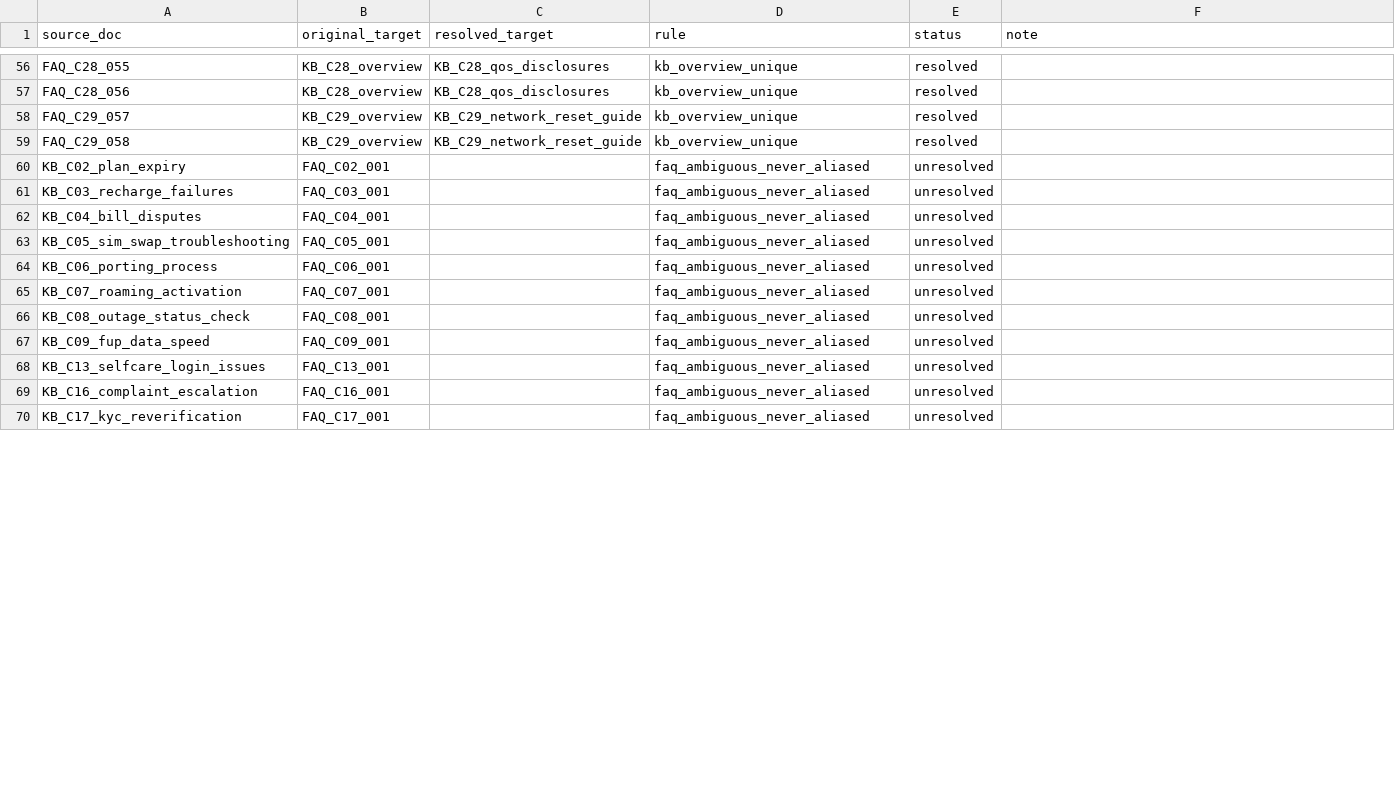
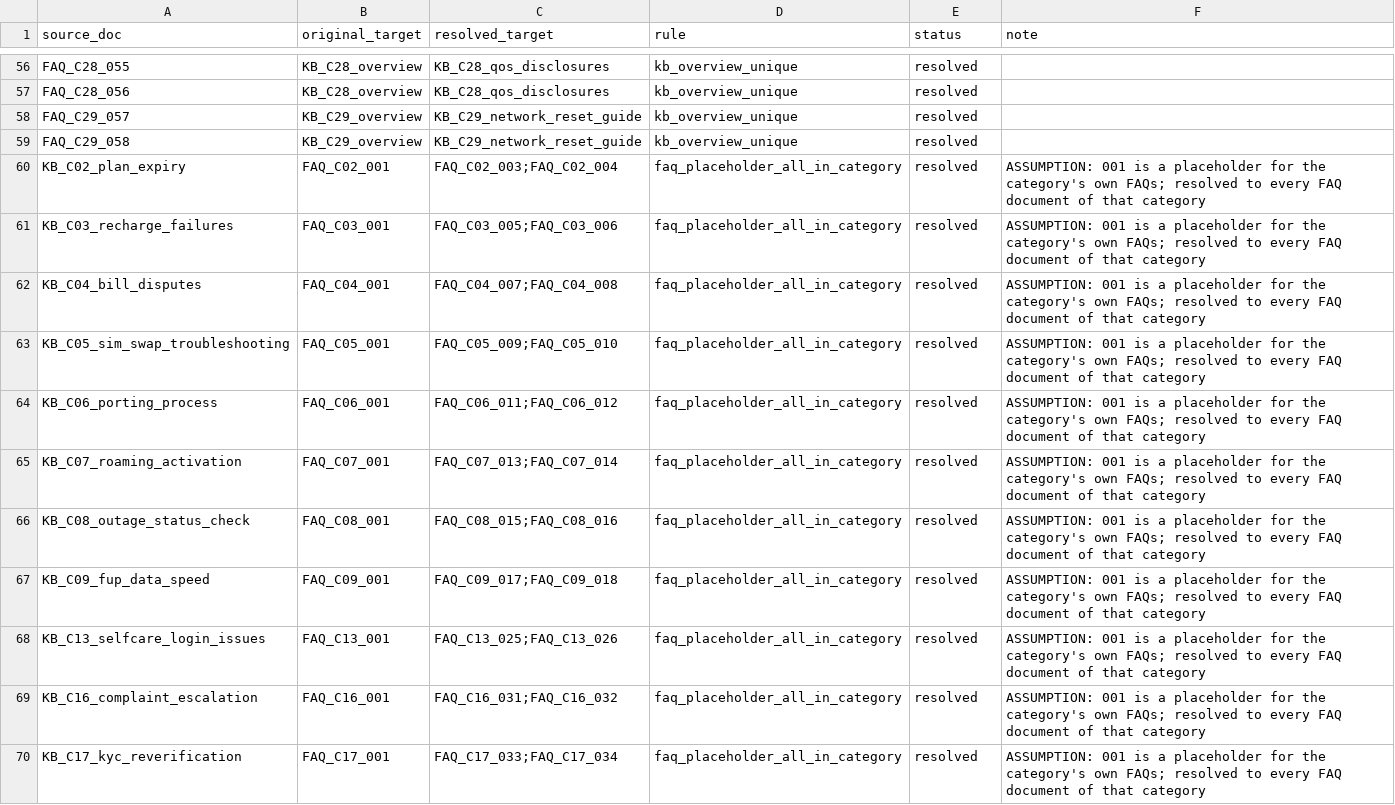
Before and after one commit to Aki-max-min/novatel-telecom-rag-unstructured, a CSV file: knowledge_graph/related_id_alias_audit.csv, drawn as a sheet; only a part is shown, gaps mark what is left out; the diff covers the shown part only.

```diff
--- a/knowledge_graph/related_id_alias_audit.csv
+++ b/knowledge_graph/related_id_alias_audit.csv
@@ -59,12 +59,12 @@ FAQ_C29_057,KB_C29_overview,KB_C29_network_reset_guide,kb_overview_unique,resolv
 FAQ_C29_058,KB_C29_overview,KB_C29_network_reset_guide,kb_overview_unique,resolved,
-KB_C02_plan_expiry,FAQ_C02_001,,faq_ambiguous_never_aliased,unresolved,
-KB_C03_recharge_failures,FAQ_C03_001,,faq_ambiguous_never_aliased,unresolved,
-KB_C04_bill_disputes,FAQ_C04_001,,faq_ambiguous_never_aliased,unresolved,
-KB_C05_sim_swap_troubleshooting,FAQ_C05_001,,faq_ambiguous_never_aliased,unresolved,
-KB_C06_porting_process,FAQ_C06_001,,faq_ambiguous_never_aliased,unresolved,
-KB_C07_roaming_activation,FAQ_C07_001,,faq_ambiguous_never_aliased,unresolved,
-KB_C08_outage_status_check,FAQ_C08_001,,faq_ambiguous_never_aliased,unresolved,
-KB_C09_fup_data_speed,FAQ_C09_001,,faq_ambiguous_never_aliased,unresolved,
-KB_C13_selfcare_login_issues,FAQ_C13_001,,faq_ambiguous_never_aliased,unresolved,
-KB_C16_complaint_escalation,FAQ_C16_001,,faq_ambiguous_never_aliased,unresolved,
-KB_C17_kyc_reverification,FAQ_C17_001,,faq_ambiguous_never_aliased,unresolved,
+KB_C02_plan_expiry,FAQ_C02_001,FAQ_C02_003;FAQ_C02_004,faq_placeholder_all_in_category,resolved,ASSUMPTION: 001 is a placeholder for the category's own FAQs; resolved to every FAQ document of that category
+KB_C03_recharge_failures,FAQ_C03_001,FAQ_C03_005;FAQ_C03_006,faq_placeholder_all_in_category,resolved,ASSUMPTION: 001 is a placeholder for the category's own FAQs; resolved to every FAQ document of that category
+KB_C04_bill_disputes,FAQ_C04_001,FAQ_C04_007;FAQ_C04_008,faq_placeholder_all_in_category,resolved,ASSUMPTION: 001 is a placeholder for the category's own FAQs; resolved to every FAQ document of that category
+KB_C05_sim_swap_troubleshooting,FAQ_C05_001,FAQ_C05_009;FAQ_C05_010,faq_placeholder_all_in_category,resolved,ASSUMPTION: 001 is a placeholder for the category's own FAQs; resolved to every FAQ document of that category
+KB_C06_porting_process,FAQ_C06_001,FAQ_C06_011;FAQ_C06_012,faq_placeholder_all_in_category,resolved,ASSUMPTION: 001 is a placeholder for the category's own FAQs; resolved to every FAQ document of that category
+KB_C07_roaming_activation,FAQ_C07_001,FAQ_C07_013;FAQ_C07_014,faq_placeholder_all_in_category,resolved,ASSUMPTION: 001 is a placeholder for the category's own FAQs; resolved to every FAQ document of that category
+KB_C08_outage_status_check,FAQ_C08_001,FAQ_C08_015;FAQ_C08_016,faq_placeholder_all_in_category,resolved,ASSUMPTION: 001 is a placeholder for the category's own FAQs; resolved to every FAQ document of that category
+KB_C09_fup_data_speed,FAQ_C09_001,FAQ_C09_017;FAQ_C09_018,faq_placeholder_all_in_category,resolved,ASSUMPTION: 001 is a placeholder for the category's own FAQs; resolved to every FAQ document of that category
+KB_C13_selfcare_login_issues,FAQ_C13_001,FAQ_C13_025;FAQ_C13_026,faq_placeholder_all_in_category,resolved,ASSUMPTION: 001 is a placeholder for the category's own FAQs; resolved to every FAQ document of that category
+KB_C16_complaint_escalation,FAQ_C16_001,FAQ_C16_031;FAQ_C16_032,faq_placeholder_all_in_category,resolved,ASSUMPTION: 001 is a placeholder for the category's own FAQs; resolved to every FAQ document of that category
+KB_C17_kyc_reverification,FAQ_C17_001,FAQ_C17_033;FAQ_C17_034,faq_placeholder_all_in_category,resolved,ASSUMPTION: 001 is a placeholder for the category's own FAQs; resolved to every FAQ document of that category
```
Also changed, not shown: 40 edited cells elsewhere in this file, 5 other files.
